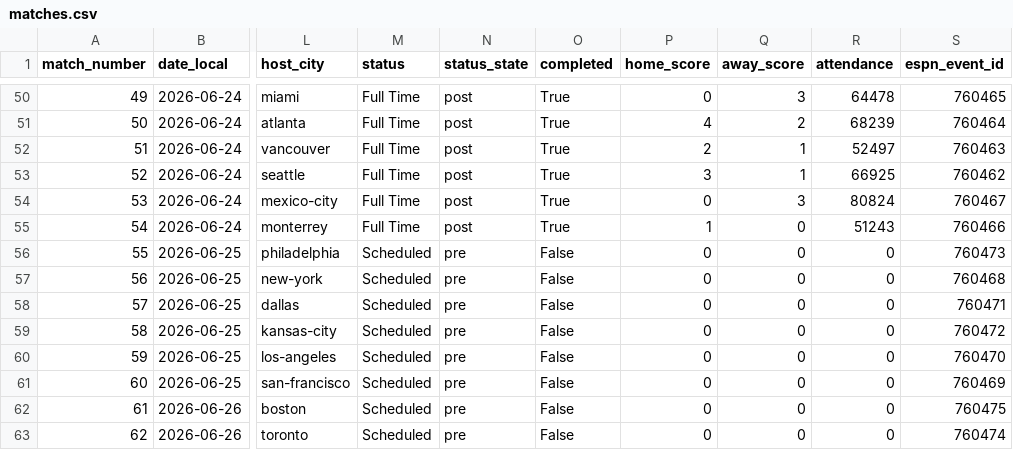
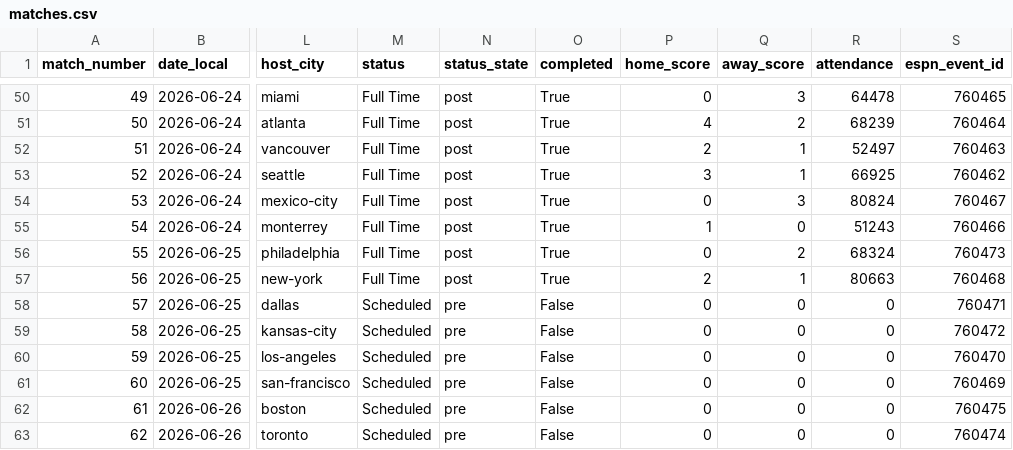
Before and after one commit to fcbhuai-afk/worldcup26, a CSV file: data/processed/matches.csv, drawn as a sheet; only a part is shown, gaps mark what is left out; the diff names each change by its address in the sheet, - before the commit and + after, or states it on an @@ line.

```diff
--- a/data/processed/matches.csv
+++ b/data/processed/matches.csv
-M56:M57 (status): Scheduled
+M56:M57 (status): Full Time
-N56:N57 (status_state): pre
+N56:N57 (status_state): post
-O56:O57 (completed): False
+O56:O57 (completed): True
-Q56 (away_score): 0
+Q56 (away_score): 2
-R56 (attendance): 0
+R56 (attendance): 68324
-P57 (home_score): 0
+P57 (home_score): 2
-Q57 (away_score): 0
+Q57 (away_score): 1
-R57 (attendance): 0
+R57 (attendance): 80663
```
Also changed, not shown: data/processed/knockout_round32_simulation.csv, data/processed/schedule_crosscheck_zhibo8.csv, 8 other files.
